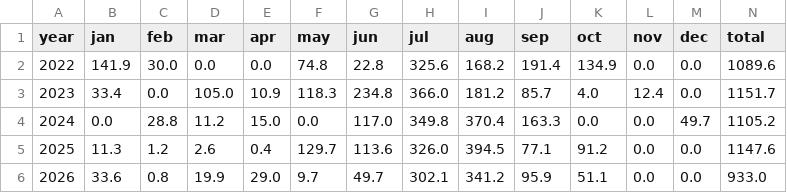
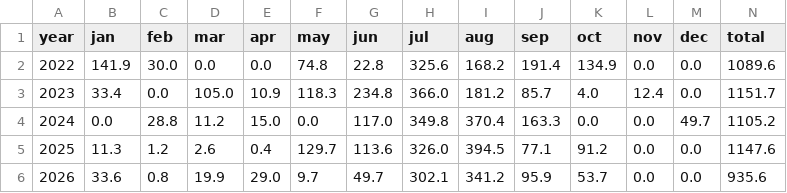
Before and after one commit to rameshram96/iari_weather_data, a CSV file: data/monthly_rainfall.csv, drawn as a sheet.

```diff
--- a/data/monthly_rainfall.csv
+++ b/data/monthly_rainfall.csv
@@ -5,2 +5,2 @@ year,jan,feb,mar,apr,may,jun,jul,aug,sep,oct,nov,dec,total
 2025,11.3,1.2,2.6,0.4,129.7,113.6,326.0,394.5,77.1,91.2,0.0,0.0,1147.6
-2026,33.6,0.8,19.9,29.0,9.7,49.7,302.1,341.2,95.9,51.1,0.0,0.0,933.0
+2026,33.6,0.8,19.9,29.0,9.7,49.7,302.1,341.2,95.9,53.7,0.0,0.0,935.6
```
Also changed, not shown: data/iari_weather.csv, 1 other file.
